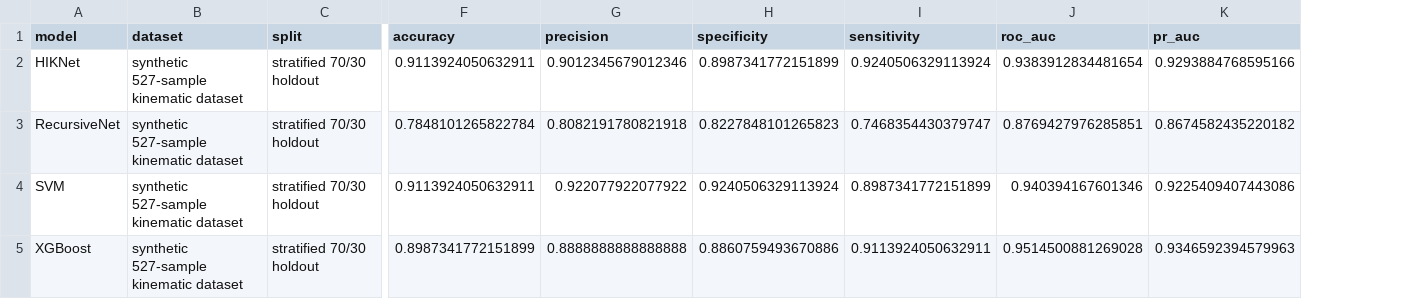
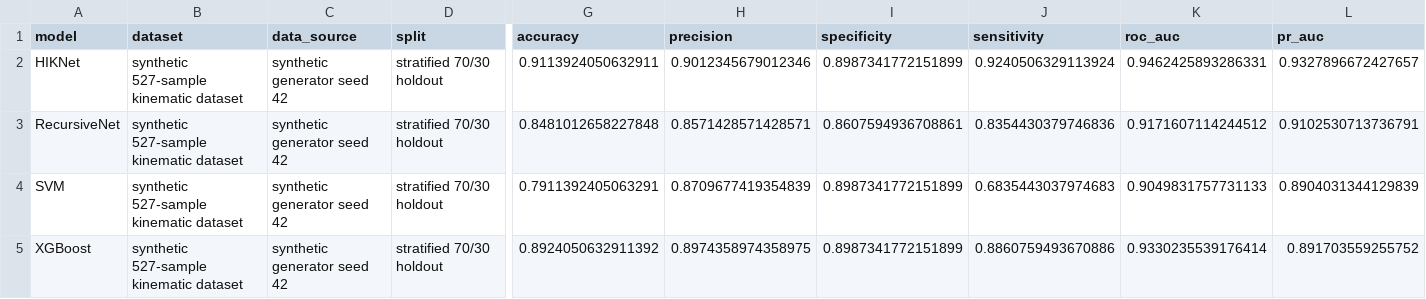
Before and after one commit to MLMiniLab/kinematic-head-impact-detection, a CSV file: results/final_comparison.csv, drawn as a sheet; only a part is shown, gaps mark what is left out; addresses are those after the commit; the diff names each change by its address in the sheet, - before the commit and + after, or states it on an @@ line.

Commit message:
Update model comparison and project documentation

```diff
--- a/results/final_comparison.csv
+++ b/results/final_comparison.csv
+column C (data_source), rows 2-5: all synthetic generator seed 42
-K2 (roc_auc): 0.9383912834481654
+K2 (roc_auc): 0.9462425893286331
-L2 (pr_auc): 0.9293884768595166
+L2 (pr_auc): 0.9327896672427657
-G3 (accuracy): 0.7848101265822784
+G3 (accuracy): 0.8481012658227848
-H3 (precision): 0.8082191780821918
+H3 (precision): 0.8571428571428571
-I3 (specificity): 0.8227848101265823
+I3 (specificity): 0.8607594936708861
-J3 (sensitivity): 0.7468354430379747
+J3 (sensitivity): 0.8354430379746836
-K3 (roc_auc): 0.8769427976285851
+K3 (roc_auc): 0.9171607114244512
-L3 (pr_auc): 0.8674582435220182
+L3 (pr_auc): 0.9102530713736791
-G4 (accuracy): 0.9113924050632911
+G4 (accuracy): 0.7911392405063291
-H4 (precision): 0.922077922077922
+H4 (precision): 0.8709677419354839
-I4 (specificity): 0.9240506329113924
+I4 (specificity): 0.8987341772151899
-J4 (sensitivity): 0.8987341772151899
+J4 (sensitivity): 0.6835443037974683
-K4 (roc_auc): 0.940394167601346
+K4 (roc_auc): 0.9049831757731133
-L4 (pr_auc): 0.9225409407443086
+L4 (pr_auc): 0.8904031344129839
-G5 (accuracy): 0.8987341772151899
+G5 (accuracy): 0.8924050632911392
-H5 (precision): 0.8888888888888888
+H5 (precision): 0.8974358974358975
-I5 (specificity): 0.8860759493670886
+I5 (specificity): 0.8987341772151899
-J5 (sensitivity): 0.9113924050632911
+J5 (sensitivity): 0.8860759493670886
-K5 (roc_auc): 0.9514500881269028
+K5 (roc_auc): 0.9330235539176414
-L5 (pr_auc): 0.9346592394579963
+L5 (pr_auc): 0.891703559255752
```
Also changed, not shown: 16 other files.
